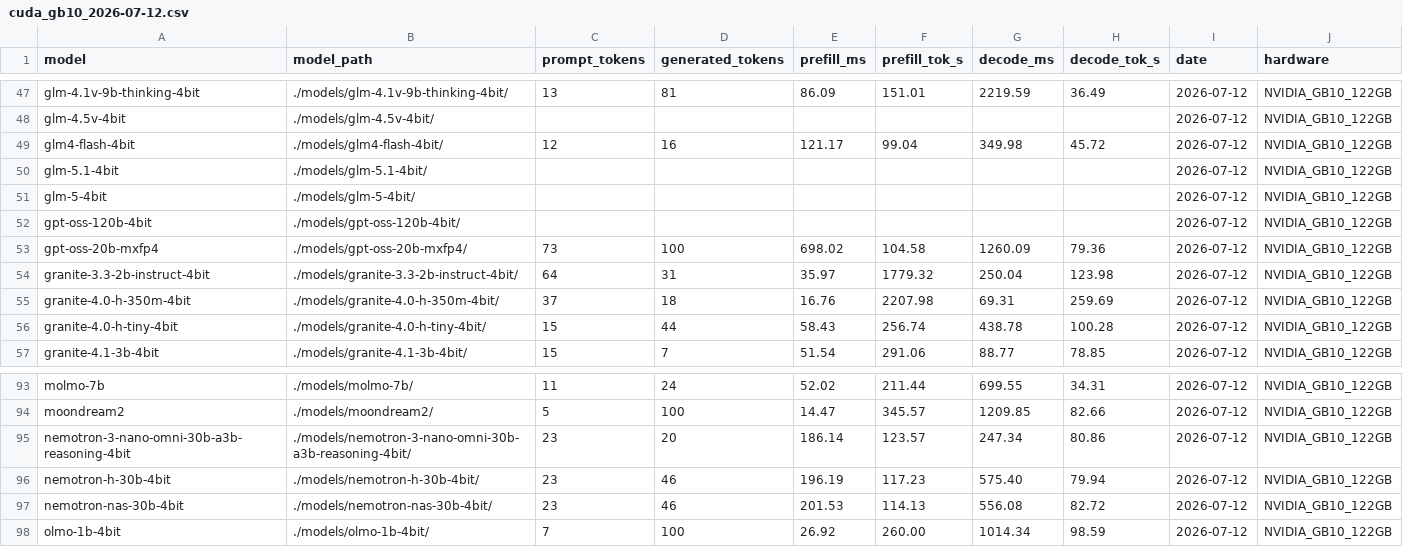
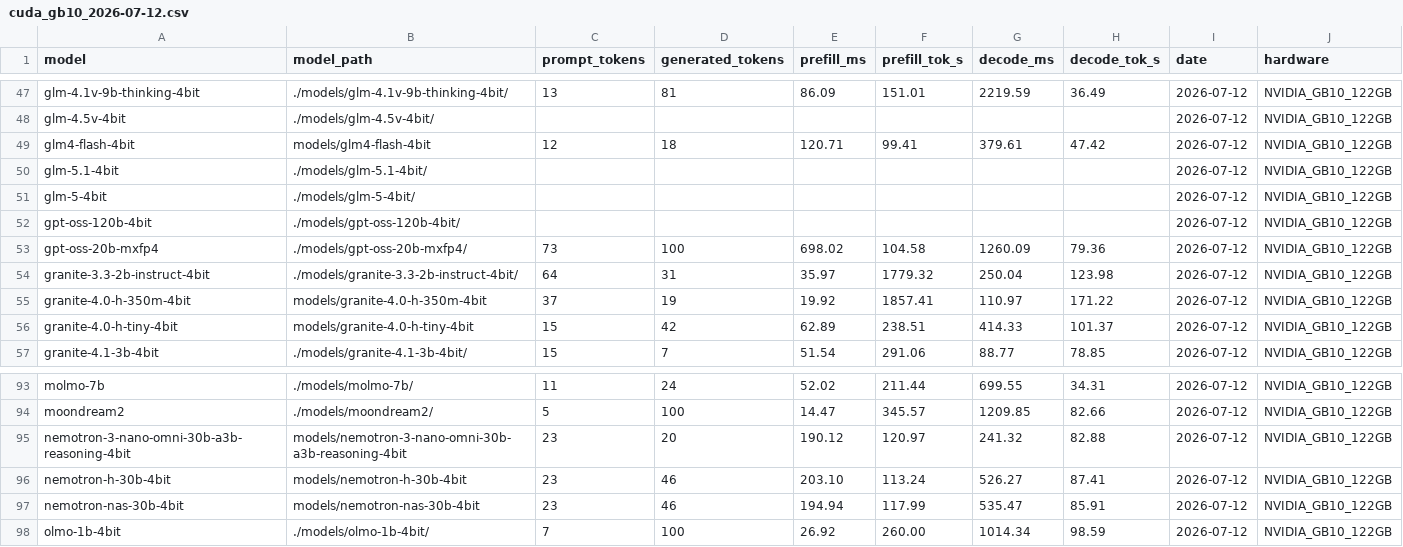
Before and after one commit to chiuchris/mlxcel, a CSV file: benchmarks/cuda_gb10_2026-07-12.csv, drawn as a sheet; only a part is shown, gaps mark what is left out; the diff covers the shown part only; the diff names each change by its address in the sheet, - before the commit and + after, or states it on an @@ line.

Commit message:
bench(gb10): amend the 2026-07-12 sweep CSV to the post-reboot #755 rows
The day CSV is the docs' source of truth, but its 13 rows for the #755
subjects, controls, and SSM/hybrid cluster still carried the overnight
readings that #755 superseded, so a future doc regeneration would have
resurrected them. Replace those rows with the same-day post-reboot
singles (the run with the median decode where n=3; repeats stay in the
postreboot single CSVs), align the doc cells to those exact runs instead
of column-wise medians, extend the lfm2-8b sibling progression with the
post-reboot control value, and note the amendment in the version note
and the CSV listing. Overnight originals remain in git history and in
the #755 notes.

```diff
--- a/benchmarks/cuda_gb10_2026-07-12.csv
+++ b/benchmarks/cuda_gb10_2026-07-12.csv
-B49 (model_path): ./models/glm4-flash-4bit/
+B49 (model_path): models/glm4-flash-4bit
-D49 (generated_tokens): 16
+D49 (generated_tokens): 18
-E49 (prefill_ms): 121.17
+E49 (prefill_ms): 120.71
-F49 (prefill_tok_s): 99.04
+F49 (prefill_tok_s): 99.41
-G49 (decode_ms): 349.98
+G49 (decode_ms): 379.61
-H49 (decode_tok_s): 45.72
+H49 (decode_tok_s): 47.42
-B55 (model_path): ./models/granite-4.0-h-350m-4bit/
+B55 (model_path): models/granite-4.0-h-350m-4bit
-D55 (generated_tokens): 18
+D55 (generated_tokens): 19
-E55 (prefill_ms): 16.76
+E55 (prefill_ms): 19.92
-F55 (prefill_tok_s): 2207.98
+F55 (prefill_tok_s): 1857.41
-G55 (decode_ms): 69.31
+G55 (decode_ms): 110.97
-H55 (decode_tok_s): 259.69
+H55 (decode_tok_s): 171.22
-B56 (model_path): ./models/granite-4.0-h-tiny-4bit/
+B56 (model_path): models/granite-4.0-h-tiny-4bit
-D56 (generated_tokens): 44
+D56 (generated_tokens): 42
-E56 (prefill_ms): 58.43
+E56 (prefill_ms): 62.89
-F56 (prefill_tok_s): 256.74
+F56 (prefill_tok_s): 238.51
-G56 (decode_ms): 438.78
+G56 (decode_ms): 414.33
-H56 (decode_tok_s): 100.28
+H56 (decode_tok_s): 101.37
-B95 (model_path): ./models/nemotron-3-nano-omni-30b-a3b-reasoning-4bit/
+B95 (model_path): models/nemotron-3-nano-omni-30b-a3b-reasoning-4bit
-E95 (prefill_ms): 186.14
+E95 (prefill_ms): 190.12
-F95 (prefill_tok_s): 123.57
+F95 (prefill_tok_s): 120.97
-G95 (decode_ms): 247.34
+G95 (decode_ms): 241.32
-H95 (decode_tok_s): 80.86
+H95 (decode_tok_s): 82.88
-B96 (model_path): ./models/nemotron-h-30b-4bit/
+B96 (model_path): models/nemotron-h-30b-4bit
-E96 (prefill_ms): 196.19
+E96 (prefill_ms): 203.10
-F96 (prefill_tok_s): 117.23
+F96 (prefill_tok_s): 113.24
-G96 (decode_ms): 575.40
+G96 (decode_ms): 526.27
-H96 (decode_tok_s): 79.94
+H96 (decode_tok_s): 87.41
-B97 (model_path): ./models/nemotron-nas-30b-4bit/
+B97 (model_path): models/nemotron-nas-30b-4bit
-E97 (prefill_ms): 201.53
+E97 (prefill_ms): 194.94
-F97 (prefill_tok_s): 114.13
+F97 (prefill_tok_s): 117.99
-G97 (decode_ms): 556.08
+G97 (decode_ms): 535.47
-H97 (decode_tok_s): 82.72
+H97 (decode_tok_s): 85.91
```
Also changed, not shown: 35 edited cells elsewhere in this file, 2 other files.
